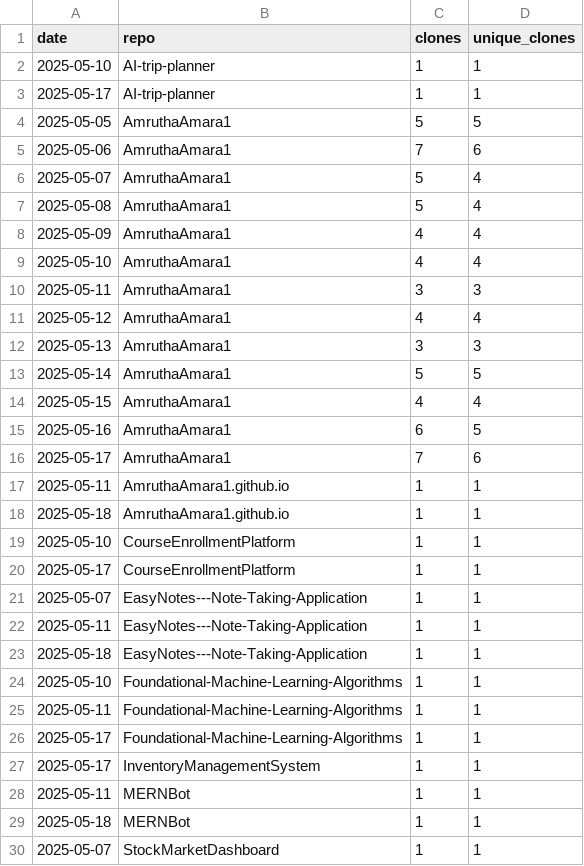
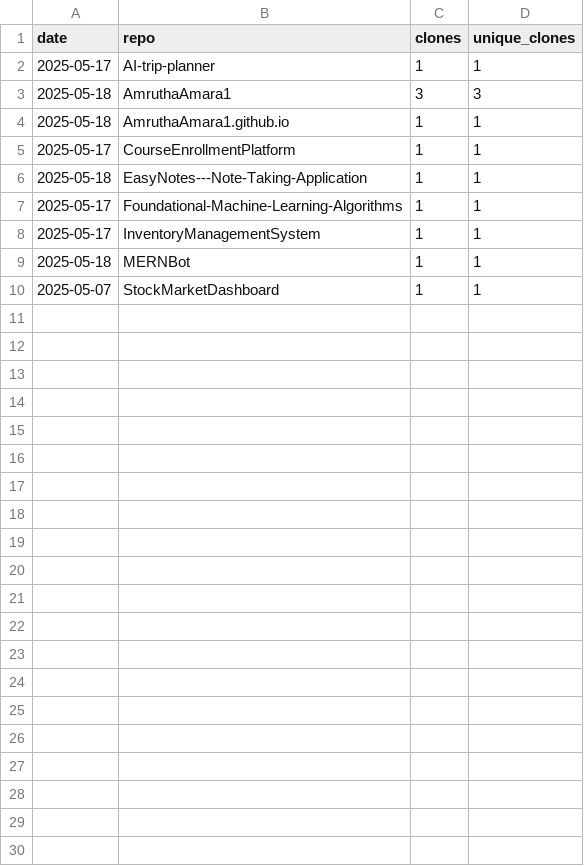
Before and after one commit to AmruthaAmara1/AmruthaAmara1, a CSV file: traffic-log.csv, drawn as a sheet.

```diff
--- a/traffic-log.csv
+++ b/traffic-log.csv
@@ -1,29 +1,9 @@
 date,repo,clones,unique_clones
-2025-05-10,AI-trip-planner,1,1
 2025-05-17,AI-trip-planner,1,1
-2025-05-05,AmruthaAmara1,5,5
-2025-05-06,AmruthaAmara1,7,6
-2025-05-07,AmruthaAmara1,5,4
-2025-05-08,AmruthaAmara1,5,4
-2025-05-09,AmruthaAmara1,4,4
-2025-05-10,AmruthaAmara1,4,4
-2025-05-11,AmruthaAmara1,3,3
-2025-05-12,AmruthaAmara1,4,4
-2025-05-13,AmruthaAmara1,3,3
-2025-05-14,AmruthaAmara1,5,5
-2025-05-15,AmruthaAmara1,4,4
-2025-05-16,AmruthaAmara1,6,5
-2025-05-17,AmruthaAmara1,7,6
-2025-05-11,AmruthaAmara1.github.io,1,1
+2025-05-18,AmruthaAmara1,3,3
 2025-05-18,AmruthaAmara1.github.io,1,1
-2025-05-10,CourseEnrollmentPlatform,1,1
 2025-05-17,CourseEnrollmentPlatform,1,1
-2025-05-07,EasyNotes---Note-Taking-Application,1,1
-2025-05-11,EasyNotes---Note-Taking-Application,1,1
 2025-05-18,EasyNotes---Note-Taking-Application,1,1
-2025-05-10,Foundational-Machine-Learning-Algorithms,1,1
-2025-05-11,Foundational-Machine-Learning-Algorithms,1,1
 2025-05-17,Foundational-Machine-Learning-Algorithms,1,1
 2025-05-17,InventoryManagementSystem,1,1
-2025-05-11,MERNBot,1,1
 2025-05-18,MERNBot,1,1
```
Also changed, not shown: 1 other file.
